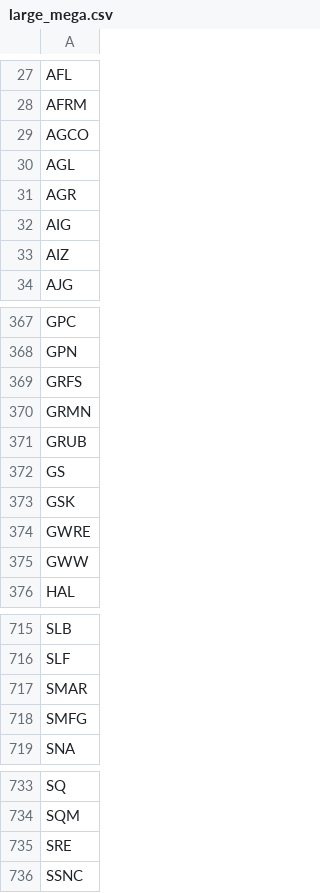
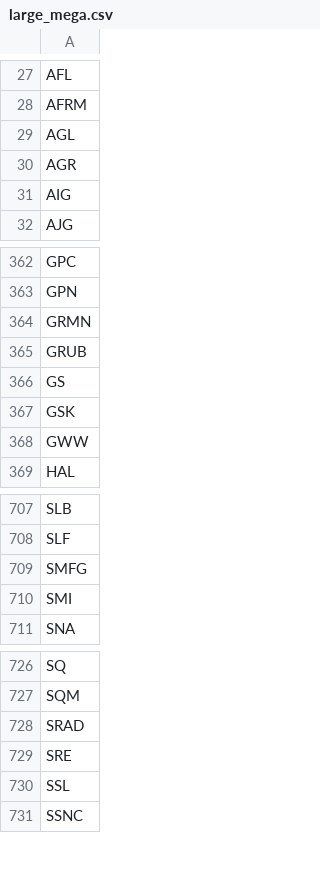
Before and after one commit to shauryakatiyar/momentum_trading, a CSV file: large_mega.csv, drawn as a sheet; only a part is shown, gaps mark what is left out; removed rows and columns are numbered as before the commit, all else as after; the diff covers the shown part only; the diff names each change by its address in the sheet, - before the commit and + after, or states it on an @@ line.

```diff
--- a/large_mega.csv
+++ b/large_mega.csv
-row 29: AGCO
-row 33: AIZ
-row 369: GRFS
-row 374: GWRE
-row 717: SMAR
+row 710: SMI
+row 728: SRAD
+row 730: SSL
```
Also changed, not shown: 6 added rows and 15 removed rows elsewhere in this file, 4 other files.
